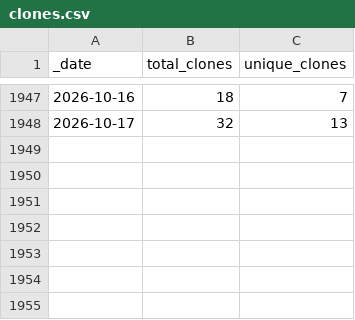
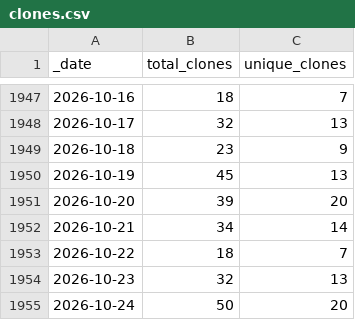
Before and after one commit to AlexRogalskiy/kotlin-patterns, a CSV file: traffic/clones.csv, drawn as a sheet; only a part is shown, gaps mark what is left out.

Commit message:
GitHub traffic

```diff
--- a/traffic/clones.csv
+++ b/traffic/clones.csv
@@ -1948 +1948,8 @@ _date,total_clones,unique_clones
 2026-10-17,32,13
+2026-10-18,23,9
+2026-10-19,45,13
+2026-10-20,39,20
+2026-10-21,34,14
+2026-10-22,18,7
+2026-10-23,32,13
+2026-10-24,50,20
```
Also changed, not shown: traffic/views.csv, 1 other file.
